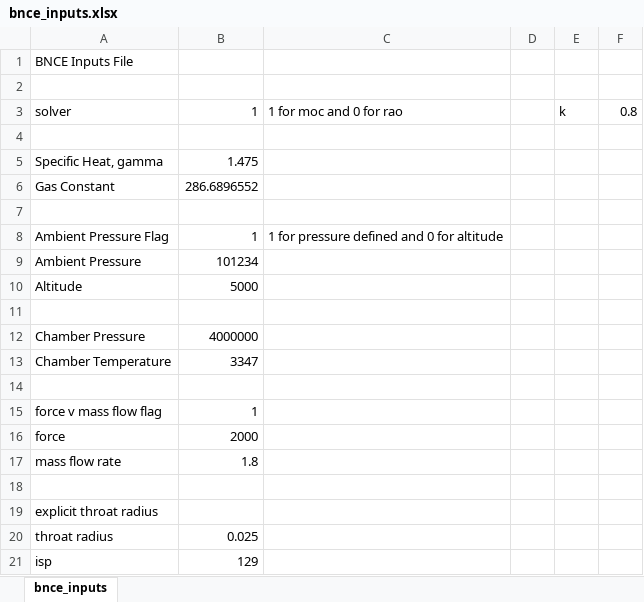
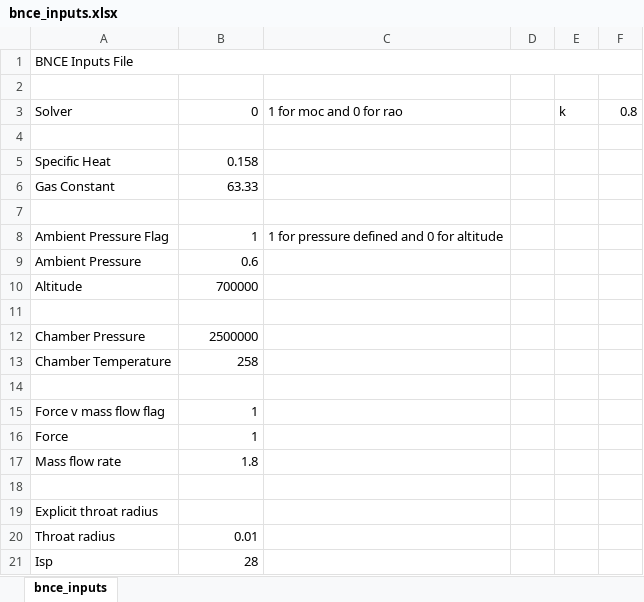
Before and after one commit to K-U-R-E/BNCE, an Excel workbook: bnce_inputs.xlsx, sheet bnce_inputs, drawn as a sheet; values as stored, in another font and other column widths than the file's, no cell formats; removed rows and columns are numbered as before the commit, all else as after; the diff names each change by its address in the sheet, - before the commit and + after, or states it on an @@ line.

```diff
--- a/bnce_inputs.xlsx (sheet bnce_inputs)
+++ b/bnce_inputs.xlsx (sheet bnce_inputs)
+A1:F1 merged
-A3: solver
+A3: Solver
-B3: 1
+B3: 0
-row 5: Specific Heat, gamma | 1.475
+row 5: Specific Heat | 0.158
-B6: 286.6896552
+B6: 63.33
-B9: 101234
+B9: 0.6
-B10: 5000
+B10: 700000
-B12: 4000000
+B12: 2500000
-B13: 3347
+B13: 258
-A15: force v mass flow flag
+A15: Force v mass flow flag
-row 16: force | 2000
+row 16: Force | 1
-A17: mass flow rate
+A17: Mass flow rate
-A19: explicit throat radius
+A19: Explicit throat radius
-row 20: throat radius | 0.025
-row 21: isp | 129
+row 20: Throat radius | 0.01
+row 21: Isp | 28
```
Also changed, not shown: cell formats, 9 other files.
